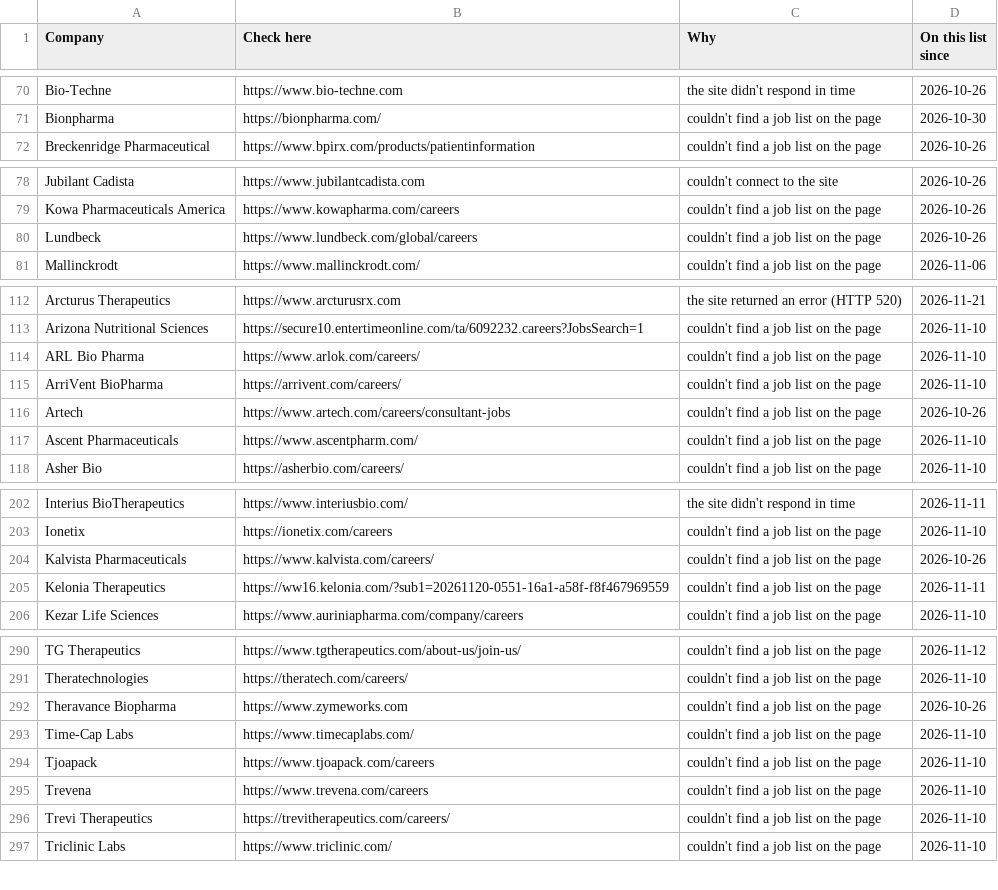
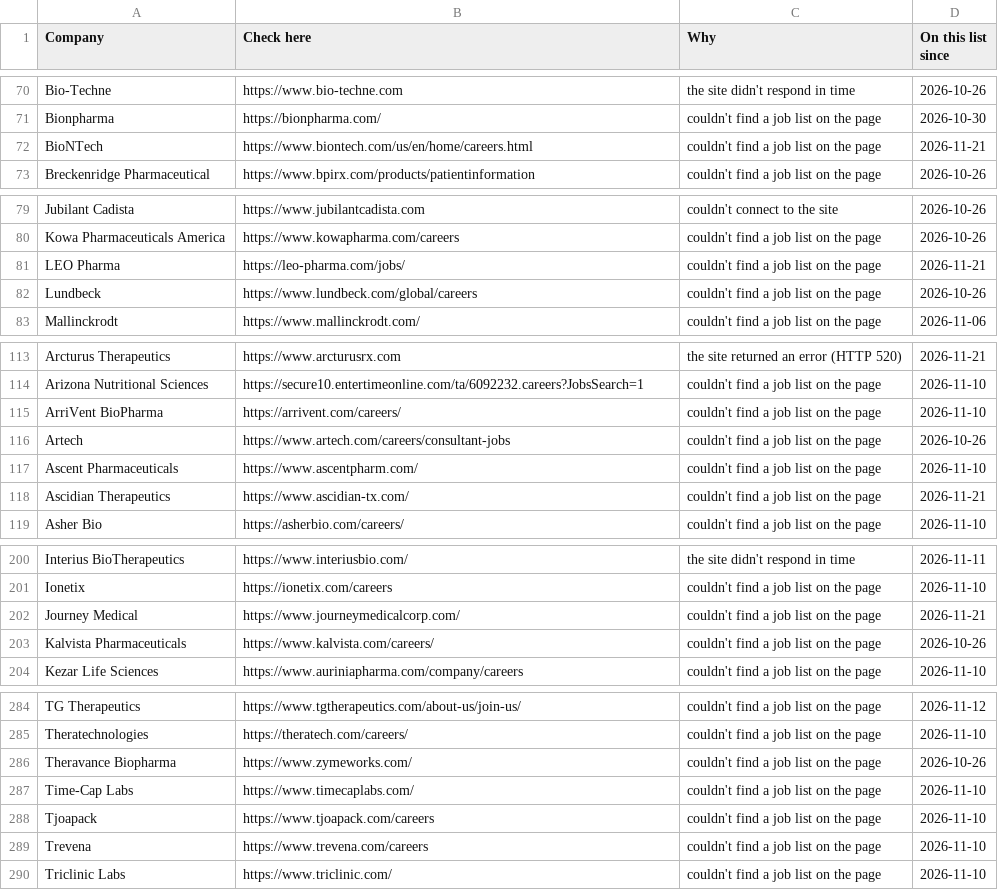
Before and after one commit to arkit-reg/Job_Watch_21, a CSV file: manual_check.csv, drawn as a sheet; only a part is shown, gaps mark what is left out; the diff covers the shown part only.

```diff
--- a/manual_check.csv
+++ b/manual_check.csv
@@ -71,2 +71,3 @@ Bio-Techne,https://www.bio-techne.com,the site didn't respond in time,2026-10-26
 Bionpharma,https://bionpharma.com/,couldn't find a job list on the page,2026-10-30
+BioNTech,https://www.biontech.com/us/en/home/careers.html,couldn't find a job list on the page,2026-11-21
 Breckenridge Pharmaceutical,https://www.bpirx.com/products/patientinformation,couldn't find a job list on the page,2026-10-26
@@ -79,2 +80,3 @@ Jubilant Cadista,https://www.jubilantcadista.com,couldn't connect to the site,20
 Kowa Pharmaceuticals America,https://www.kowapharma.com/careers,couldn't find a job list on the page,2026-10-26
+LEO Pharma,https://leo-pharma.com/jobs/,couldn't find a job list on the page,2026-11-21
 Lundbeck,https://www.lundbeck.com/global/careers,couldn't find a job list on the page,2026-10-26
@@ -113,3 +114,2 @@ Arcturus Therapeutics,https://www.arcturusrx.com,the site returned an error (HTT
 Arizona Nutritional Sciences,https://secure10.entertimeonline.com/ta/6092232.careers?JobsSearch=1,couldn't find a job list on the page,2026-11-10
-ARL Bio Pharma,https://www.arlok.com/careers/,couldn't find a job list on the page,2026-11-10
 ArriVent BioPharma,https://arrivent.com/careers/,couldn't find a job list on the page,2026-11-10
@@ -117,2 +117,3 @@ Artech,https://www.artech.com/careers/consultant-jobs,couldn't find a job list o
 Ascent Pharmaceuticals,https://www.ascentpharm.com/,couldn't find a job list on the page,2026-11-10
+Ascidian Therapeutics,https://www.ascidian-tx.com/,couldn't find a job list on the page,2026-11-21
 Asher Bio,https://asherbio.com/careers/,couldn't find a job list on the page,2026-11-10
@@ -203,4 +201,4 @@ Interius BioTherapeutics,https://www.interiusbio.com/,the site didn't respond in
 Ionetix,https://ionetix.com/careers,couldn't find a job list on the page,2026-11-10
+Journey Medical,https://www.journeymedicalcorp.com/,couldn't find a job list on the page,2026-11-21
 Kalvista Pharmaceuticals,https://www.kalvista.com/careers/,couldn't find a job list on the page,2026-10-26
-Kelonia Therapeutics,https://ww16.kelonia.com/?sub1=20261120-0551-16a1-a58f-f8f467969559,couldn't find a job list on the page,2026-11-11
 Kezar Life Sciences,https://www.auriniapharma.com/company/careers,couldn't find a job list on the page,2026-11-10
@@ -291,3 +285,3 @@ TG Therapeutics,https://www.tgtherapeutics.com/about-us/join-us/,couldn't find a
 Theratechnologies,https://theratech.com/careers/,couldn't find a job list on the page,2026-11-10
-Theravance Biopharma,https://www.zymeworks.com,couldn't find a job list on the page,2026-10-26
+Theravance Biopharma,https://www.zymeworks.com/,couldn't find a job list on the page,2026-10-26
 Time-Cap Labs,https://www.timecaplabs.com/,couldn't find a job list on the page,2026-11-10
@@ -295,3 +289,2 @@ Tjoapack,https://www.tjoapack.com/careers,couldn't find a job list on the page,2
 Trevena,https://www.trevena.com/careers,couldn't find a job list on the page,2026-11-10
-Trevi Therapeutics,https://trevitherapeutics.com/careers/,couldn't find a job list on the page,2026-11-10
 Triclinic Labs,https://www.triclinic.com/,couldn't find a job list on the page,2026-11-10
```
Also changed, not shown: 1 added row, 10 removed rows and 2 edited cells elsewhere in this file, jobs_log.csv, 1 other file.
